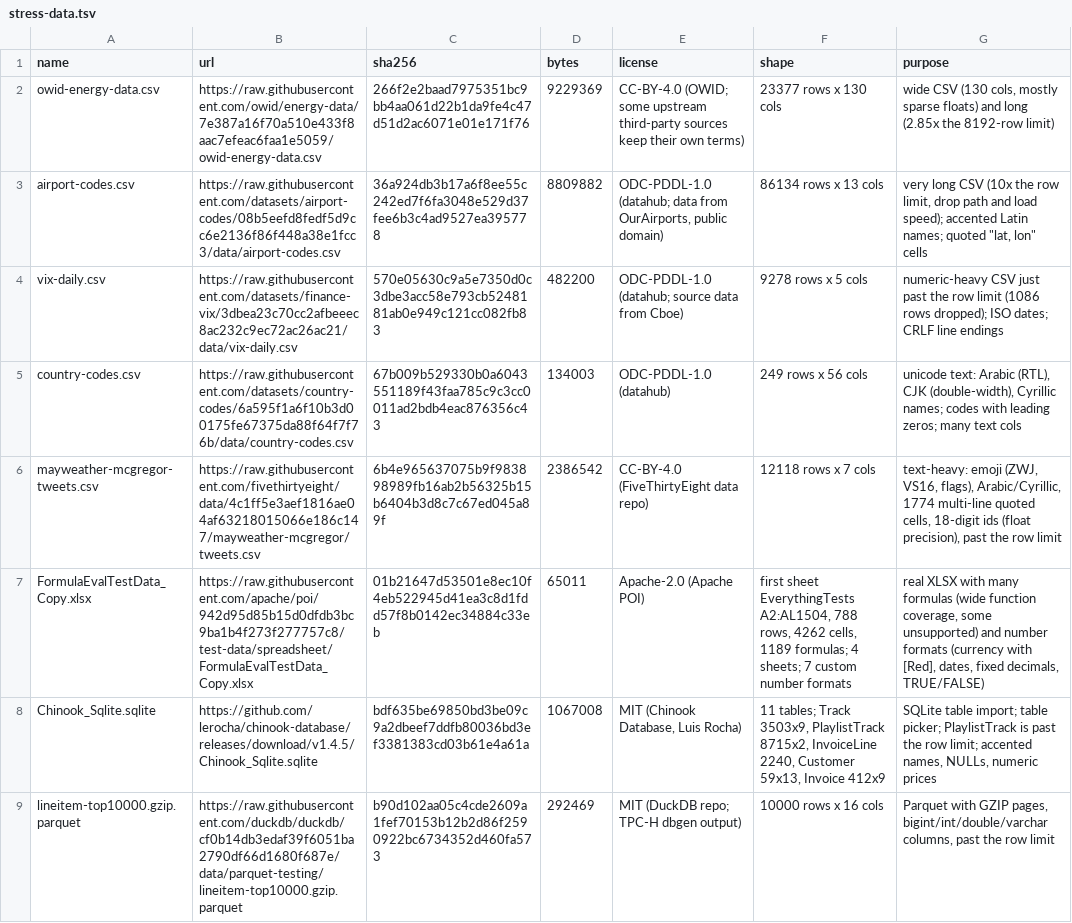
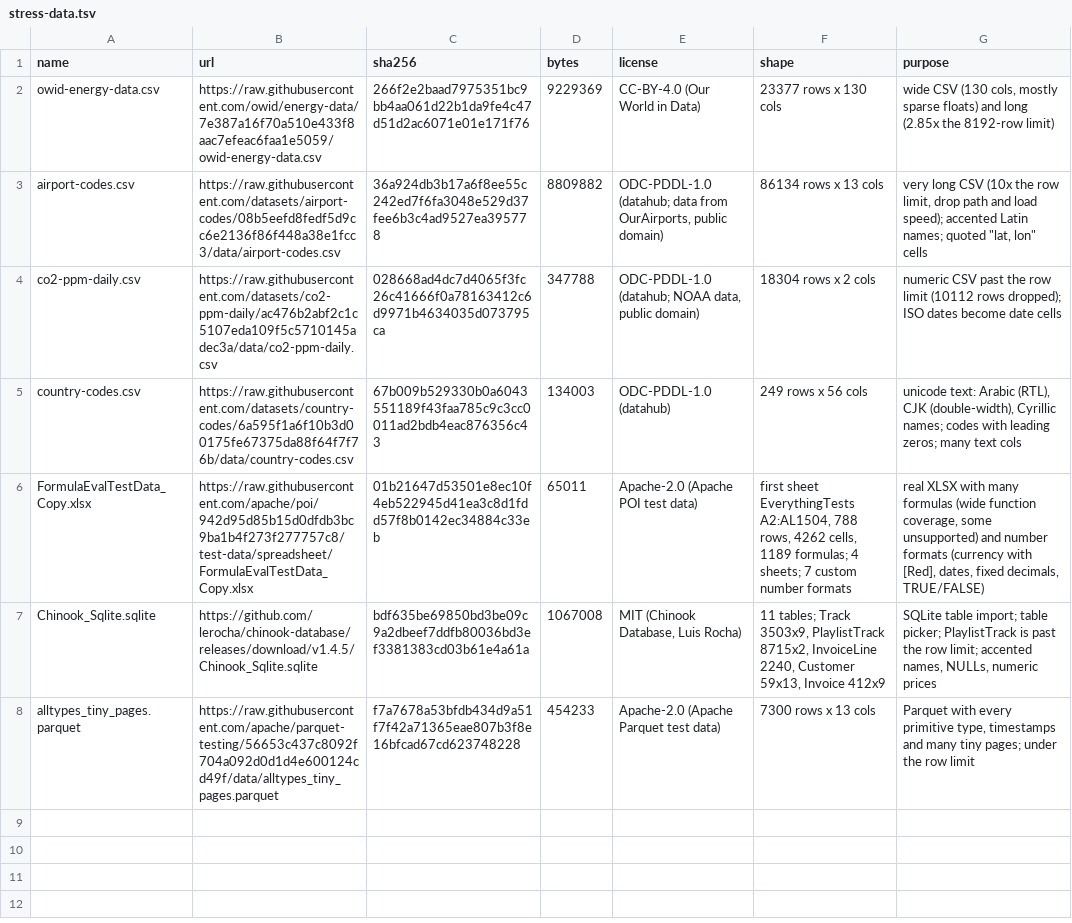
Before and after one commit to FelineStateMachine/012, a TSV file: scripts/stress-data.tsv, drawn as a sheet.

Commit message:
Fetch only clearly open datasets for stress tests
The repository will be public, so drop the VIX series (Cboe data under a
guessed license), the tweets (text by Twitter users) and TPC-H lineitem.
NOAA's daily CO2 series (public domain, 18k rows past the row limit) and
Apache Parquet's alltypes_tiny_pages (Apache-2.0, every primitive type
and timestamps) replace them; the synthetic long-text sheet covers
emoji.

```diff
--- a/scripts/stress-data.tsv
+++ b/scripts/stress-data.tsv
@@ -1,9 +1,8 @@
 name	url	sha256	bytes	license	shape	purpose
-owid-energy-data.csv	https://raw.githubusercontent.com/owid/energy-data/7e387a16f70a510e433f8aac7efeac6faa1e5059/owid-energy-data.csv	266f2e2baad7975351bc9bb4aa061d22b1da9fe4c47d51d2ac6071e01e171f76	9229369	CC-BY-4.0 (OWID; some upstream third-party sources keep their own terms)	23377 rows x 130 cols	wide CSV (130 cols, mostly sparse floats) and long (2.85x the 8192-row limit)
+owid-energy-data.csv	https://raw.githubusercontent.com/owid/energy-data/7e387a16f70a510e433f8aac7efeac6faa1e5059/owid-energy-data.csv	266f2e2baad7975351bc9bb4aa061d22b1da9fe4c47d51d2ac6071e01e171f76	9229369	CC-BY-4.0 (Our World in Data)	23377 rows x 130 cols	wide CSV (130 cols, mostly sparse floats) and long (2.85x the 8192-row limit)
 airport-codes.csv	https://raw.githubusercontent.com/datasets/airport-codes/08b5eefd8fedf5d9cc6e2136f86f448a38e1fcc3/data/airport-codes.csv	36a924db3b17a6f8ee55c242ed7f6fa3048e529d37fee6b3c4ad9527ea395778	8809882	ODC-PDDL-1.0 (datahub; data from OurAirports, public domain)	86134 rows x 13 cols	very long CSV (10x the row limit, drop path and load speed); accented Latin names; quoted "lat, lon" cells
-vix-daily.csv	https://raw.githubusercontent.com/datasets/finance-vix/3dbea23c70cc2afbeeec8ac232c9ec72ac26ac21/data/vix-daily.csv	570e05630c9a5e7350d0c3dbe3acc58e793cb5248181ab0e949c121cc082fb83	482200	ODC-PDDL-1.0 (datahub; source data from Cboe)	9278 rows x 5 cols	numeric-heavy CSV just past the row limit (1086 rows dropped); ISO dates; CRLF line endings
+co2-ppm-daily.csv	https://raw.githubusercontent.com/datasets/co2-ppm-daily/ac476b2abf2c1c5107eda109f5c5710145adec3a/data/co2-ppm-daily.csv	028668ad4dc7d4065f3fc26c41666f0a78163412c6d9971b4634035d073795ca	347788	ODC-PDDL-1.0 (datahub; NOAA data, public domain)	18304 rows x 2 cols	numeric CSV past the row limit (10112 rows dropped); ISO dates become date cells
 country-codes.csv	https://raw.githubusercontent.com/datasets/country-codes/6a595f1a6f10b3d00175fe67375da88f64f7f76b/data/country-codes.csv	67b009b529330b0a6043551189f43faa785c9c3cc0011ad2bdb4eac876356c43	134003	ODC-PDDL-1.0 (datahub)	249 rows x 56 cols	unicode text: Arabic (RTL), CJK (double-width), Cyrillic names; codes with leading zeros; many text cols
-mayweather-mcgregor-tweets.csv	https://raw.githubusercontent.com/fivethirtyeight/data/4c1ff5e3aef1816ae04af63218015066e186c147/mayweather-mcgregor/tweets.csv	6b4e965637075b9f983898989fb16ab2b56325b15b6404b3d8c7c67ed045a89f	2386542	CC-BY-4.0 (FiveThirtyEight data repo)	12118 rows x 7 cols	text-heavy: emoji (ZWJ, VS16, flags), Arabic/Cyrillic, 1774 multi-line quoted cells, 18-digit ids (float precision), past the row limit
-FormulaEvalTestData_Copy.xlsx	https://raw.githubusercontent.com/apache/poi/942d95d85b15d0dfdb3bc9ba1b4f273f277757c8/test-data/spreadsheet/FormulaEvalTestData_Copy.xlsx	01b21647d53501e8ec10f4eb522945d41ea3c8d1fdd57f8b0142ec34884c33eb	65011	Apache-2.0 (Apache POI)	first sheet EverythingTests A2:AL1504, 788 rows, 4262 cells, 1189 formulas; 4 sheets; 7 custom number formats	real XLSX with many formulas (wide function coverage, some unsupported) and number formats (currency with [Red], dates, fixed decimals, TRUE/FALSE)
+FormulaEvalTestData_Copy.xlsx	https://raw.githubusercontent.com/apache/poi/942d95d85b15d0dfdb3bc9ba1b4f273f277757c8/test-data/spreadsheet/FormulaEvalTestData_Copy.xlsx	01b21647d53501e8ec10f4eb522945d41ea3c8d1fdd57f8b0142ec34884c33eb	65011	Apache-2.0 (Apache POI test data)	first sheet EverythingTests A2:AL1504, 788 rows, 4262 cells, 1189 formulas; 4 sheets; 7 custom number formats	real XLSX with many formulas (wide function coverage, some unsupported) and number formats (currency with [Red], dates, fixed decimals, TRUE/FALSE)
 Chinook_Sqlite.sqlite	https://github.com/lerocha/chinook-database/releases/download/v1.4.5/Chinook_Sqlite.sqlite	bdf635be69850bd3be09c9a2dbeef7ddfb80036bd3ef3381383cd03b61e4a61a	1067008	MIT (Chinook Database, Luis Rocha)	11 tables; Track 3503x9, PlaylistTrack 8715x2, InvoiceLine 2240, Customer 59x13, Invoice 412x9	SQLite table import; table picker; PlaylistTrack is past the row limit; accented names, NULLs, numeric prices
-lineitem-top10000.gzip.parquet	https://raw.githubusercontent.com/duckdb/duckdb/cf0b14db3edaf39f6051ba2790df66d1680f687e/data/parquet-testing/lineitem-top10000.gzip.parquet	b90d102aa05c4cde2609a1fef70153b12b2d86f2590922bc6734352d460fa573	292469	MIT (DuckDB repo; TPC-H dbgen output)	10000 rows x 16 cols	Parquet with GZIP pages, bigint/int/double/varchar columns, past the row limit
+alltypes_tiny_pages.parquet	https://raw.githubusercontent.com/apache/parquet-testing/56653c437c8092f704a092d0d1d4e600124cd49f/data/alltypes_tiny_pages.parquet	f7a7678a53bfdb434d9a51f7f42a71365eae807b3f8e16bfcad67cd623748228	454233	Apache-2.0 (Apache Parquet test data)	7300 rows x 13 cols	Parquet with every primitive type, timestamps and many tiny pages; under the row limit
```
Also changed, not shown: 1 other file.
